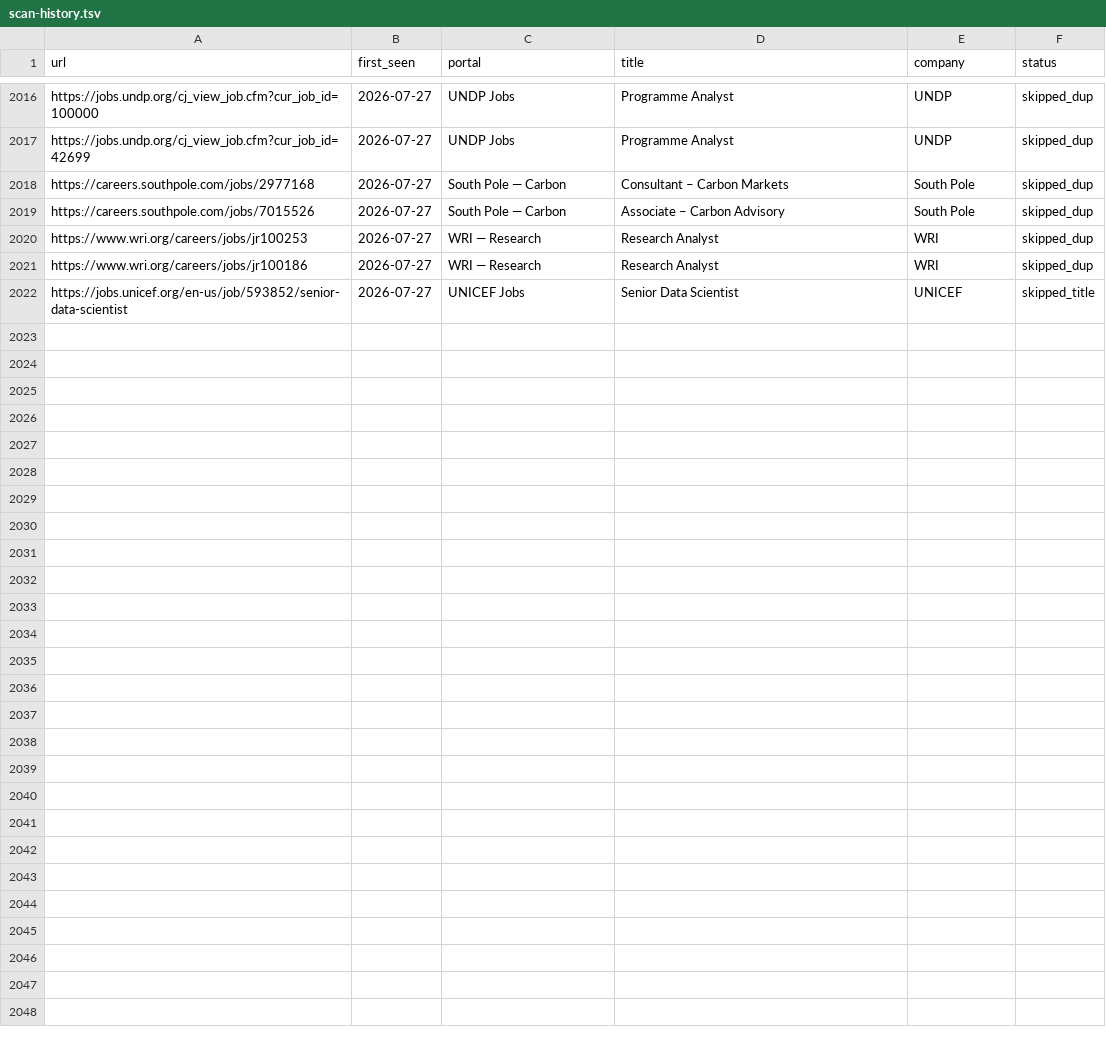
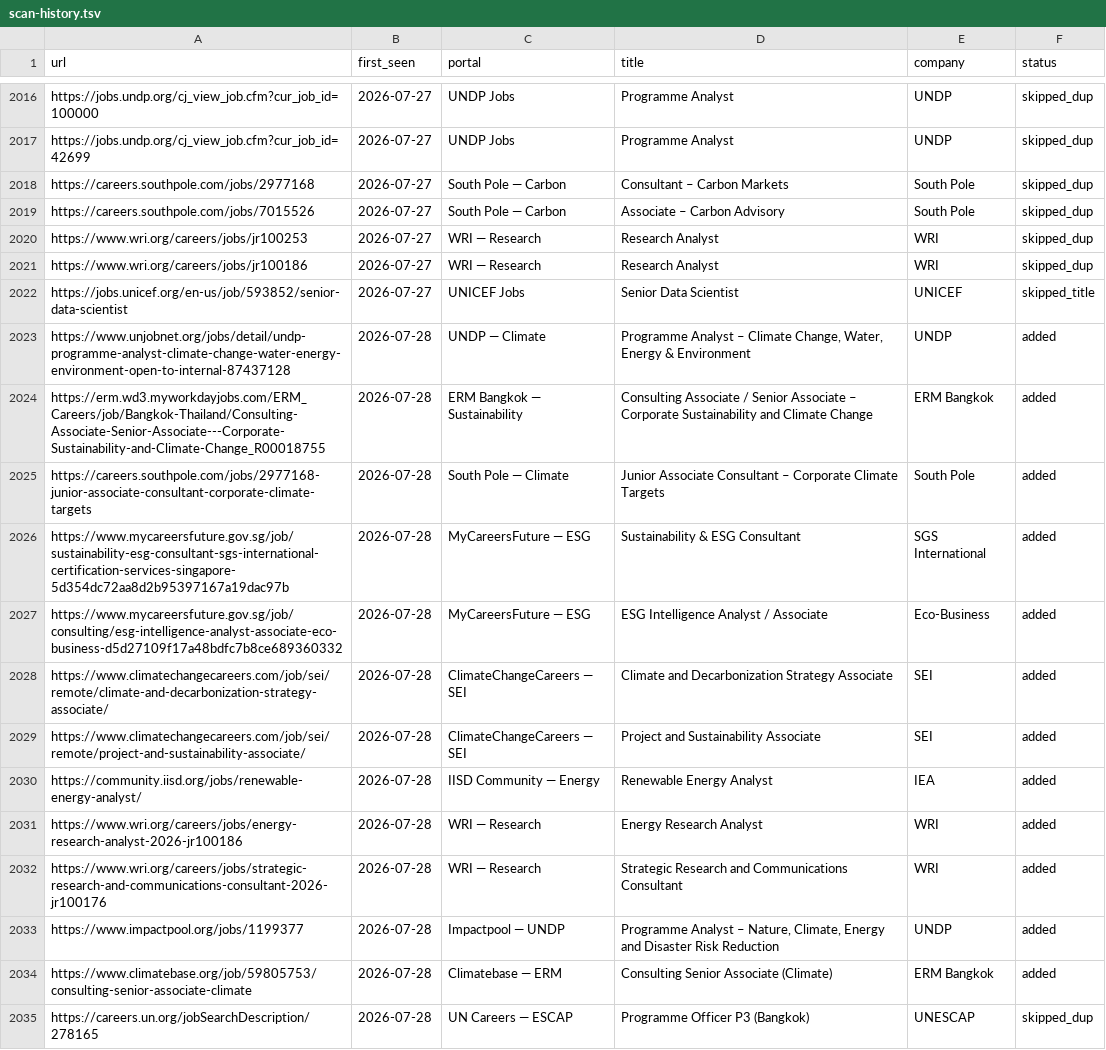
Before and after one commit to gtmazzola/career-ops, a TSV file: data/scan-history.tsv, drawn as a sheet; only a part is shown, gaps mark what is left out; the diff names each change by its address in the sheet, - before the commit and + after, or states it on an @@ line.

```diff
--- a/data/scan-history.tsv
+++ b/data/scan-history.tsv
+row 2023: https://www.unjobnet.org/jobs/detail/undp-programme-analyst-climate-change-water-energy-environment-open-to-internal-87437128 | 2026-07-28 | UNDP — Climate | Programme Analyst – Climate Change, Water, Energy & Environment | UNDP | added
+row 2024: https://erm.wd3.myworkdayjobs.com/ERM_Careers/job/Bangkok-Thailand/Consulting-Associate-Senior-Associate---Corporate-Sustainability-and-Climate-Change_R00018755 | 2026-07-28 | ERM Bangkok — Sustainability | Consulting Associate / Senior Associate – Corporate Sustainability and Climate Change | ERM Bangkok | added
+row 2025: https://careers.southpole.com/jobs/2977168-junior-associate-consultant-corporate-climate-targets | 2026-07-28 | South Pole — Climate | Junior Associate Consultant – Corporate Climate Targets | South Pole | added
+row 2026: https://www.mycareersfuture.gov.sg/job/sustainability-esg-consultant-sgs-international-certification-services-singapore-5d354dc72aa8d2b95397167a19dac97b | 2026-07-28 | MyCareersFuture — ESG | Sustainability & ESG Consultant | SGS International | added
+row 2027: https://www.mycareersfuture.gov.sg/job/consulting/esg-intelligence-analyst-associate-eco-business-d5d27109f17a48bdfc7b8ce689360332 | 2026-07-28 | MyCareersFuture — ESG | ESG Intelligence Analyst / Associate | Eco-Business | added
+row 2028: https://www.climatechangecareers.com/job/sei/remote/climate-and-decarbonization-strategy-associate/ | 2026-07-28 | ClimateChangeCareers — SEI | Climate and Decarbonization Strategy Associate | SEI | added
+row 2029: https://www.climatechangecareers.com/job/sei/remote/project-and-sustainability-associate/ | 2026-07-28 | ClimateChangeCareers — SEI | Project and Sustainability Associate | SEI | added
+row 2030: https://community.iisd.org/jobs/renewable-energy-analyst/ | 2026-07-28 | IISD Community — Energy | Renewable Energy Analyst | IEA | added
+row 2031: https://www.wri.org/careers/jobs/energy-research-analyst-2026-jr100186 | 2026-07-28 | WRI — Research | Energy Research Analyst | WRI | added
+row 2032: https://www.wri.org/careers/jobs/strategic-research-and-communications-consultant-2026-jr100176 | 2026-07-28 | WRI — Research | Strategic Research and Communications Consultant | WRI | added
+row 2033: https://www.impactpool.org/jobs/1199377 | 2026-07-28 | Impactpool — UNDP | Programme Analyst – Nature, Climate, Energy and Disaster Risk Reduction | UNDP | added
+row 2034: https://www.climatebase.org/job/59805753/consulting-senior-associate-climate | 2026-07-28 | Climatebase — ERM | Consulting Senior Associate (Climate) | ERM Bangkok | added
+row 2035: https://careers.un.org/jobSearchDescription/278165 | 2026-07-28 | UN Careers — ESCAP | Programme Officer P3 (Bangkok) | UNESCAP | skipped_dup
```
Also changed, not shown: 1 other file.
